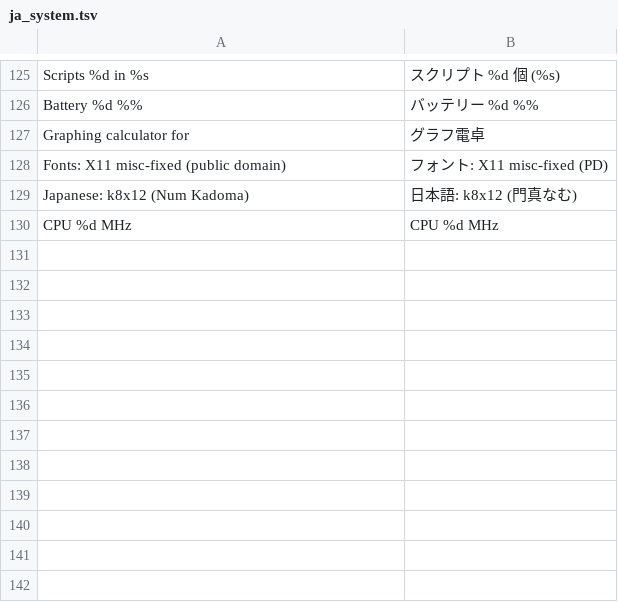
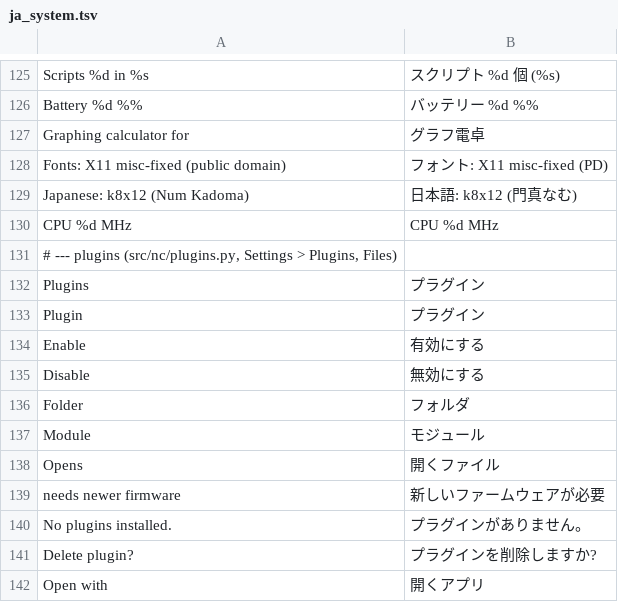
Before and after one commit to MinoruInachi/card-gcalc, a TSV file: lang/ja_system.tsv, drawn as a sheet; only a part is shown, gaps mark what is left out; the diff names each change by its address in the sheet, - before the commit and + after, or states it on an @@ line.

```diff
--- a/lang/ja_system.tsv
+++ b/lang/ja_system.tsv
+row 131: # --- plugins (src/nc/plugins.py, Settings > Plugins, Files)
+row 132: Plugins | プラグイン
+row 133: Plugin | プラグイン
+row 134: Enable | 有効にする
+row 135: Disable | 無効にする
+row 136: Folder | フォルダ
+row 137: Module | モジュール
+row 138: Opens | 開くファイル
+row 139: needs newer firmware | 新しいファームウェアが必要
+row 140: No plugins installed. | プラグインがありません。
+row 141: Delete plugin? | プラグインを削除しますか?
+row 142: Open with | 開くアプリ
```
Also changed, not shown: 21 other files.
